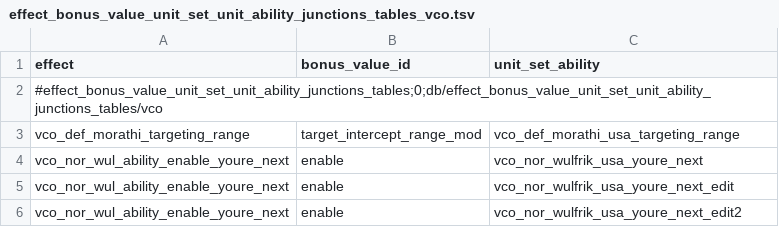
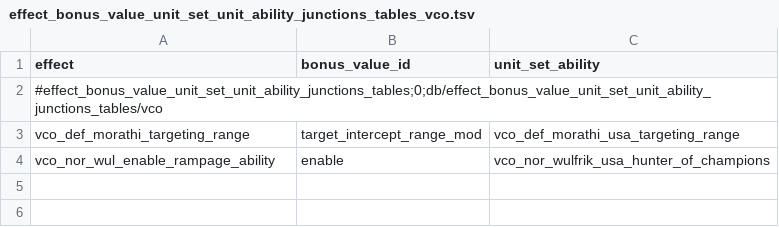
Before and after one commit to msolefonte/vco, a TSV file: src/db/effect_bonus_value_unit_set_unit_ability_junctions_tables_vco.tsv, drawn as a sheet.

Commit message:
Finish Wulfriks ability Hunter of Champions

```diff
--- a/src/db/effect_bonus_value_unit_set_unit_ability_junctions_tables_vco.tsv
+++ b/src/db/effect_bonus_value_unit_set_unit_ability_junctions_tables_vco.tsv
@@ -3,4 +3,2 @@ effect	bonus_value_id	unit_set_ability
 vco_def_morathi_targeting_range	target_intercept_range_mod	vco_def_morathi_usa_targeting_range
-vco_nor_wul_ability_enable_youre_next	enable	vco_nor_wulfrik_usa_youre_next
-vco_nor_wul_ability_enable_youre_next	enable	vco_nor_wulfrik_usa_youre_next_edit
-vco_nor_wul_ability_enable_youre_next	enable	vco_nor_wulfrik_usa_youre_next_edit2
+vco_nor_wul_enable_rampage_ability	enable	vco_nor_wulfrik_usa_hunter_of_champions
```
Also changed, not shown: src/db/effects_tables_vco.tsv, src/db/special_ability_phase_stat_effects_tables_vco.tsv, 10 other files.
